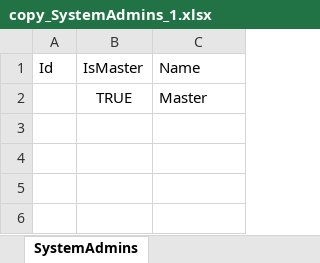
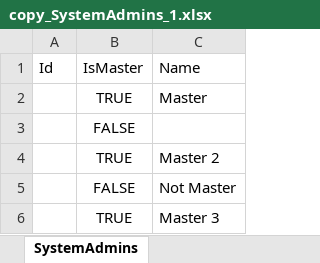
Before and after one commit to Martynenko-Oleksii/AtaRK, an Excel workbook: AtaRK_Back/AtaRK_Back/wwwroot/dataFiles/copy_SystemAdmins_1.xlsx, sheet SystemAdmins, drawn as a sheet; values as stored, in another font and other column widths than the file's, no borders; the diff names each change by its address in the sheet, - before the commit and + after, or states it on an @@ line.

```diff
--- a/AtaRK_Back/AtaRK_Back/wwwroot/dataFiles/copy_SystemAdmins_1.xlsx (sheet SystemAdmins)
+++ b/AtaRK_Back/AtaRK_Back/wwwroot/dataFiles/copy_SystemAdmins_1.xlsx (sheet SystemAdmins)
+row 3:  | FALSE
+row 4:  | TRUE | Master 2
+row 5:  | FALSE | Not Master
+row 6:  | TRUE | Master 3
```
Also changed, not shown: 24 other files.
